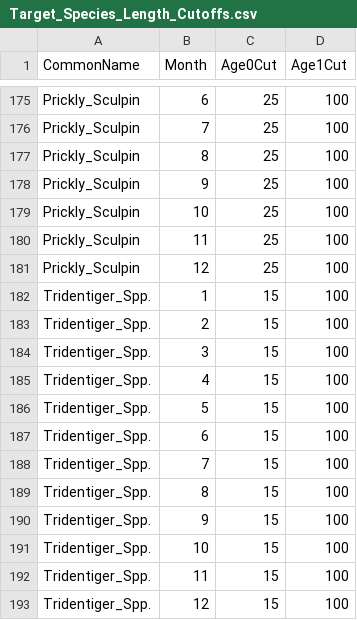
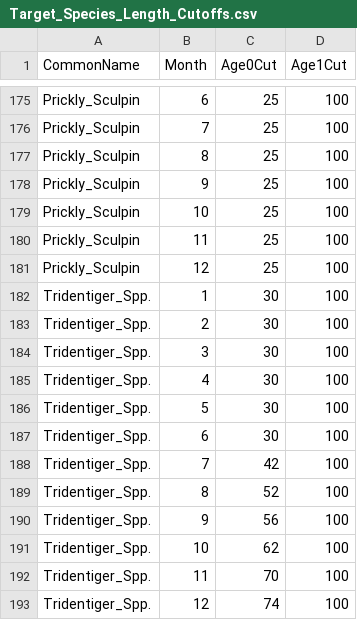
Before and after one commit to tillotsonm/pelagicsurveys, a CSV file: CODE-data-tidying/Target_Species_Length_Cutoffs.csv, drawn as a sheet; only a part is shown, gaps mark what is left out.

```diff
--- a/CODE-data-tidying/Target_Species_Length_Cutoffs.csv
+++ b/CODE-data-tidying/Target_Species_Length_Cutoffs.csv
@@ -181,13 +181,13 @@ Prickly_Sculpin,11,25,100
 Prickly_Sculpin,12,25,100
-Tridentiger_Spp.,1,15,100
-Tridentiger_Spp.,2,15,100
-Tridentiger_Spp.,3,15,100
-Tridentiger_Spp.,4,15,100
-Tridentiger_Spp.,5,15,100
-Tridentiger_Spp.,6,15,100
-Tridentiger_Spp.,7,15,100
-Tridentiger_Spp.,8,15,100
-Tridentiger_Spp.,9,15,100
-Tridentiger_Spp.,10,15,100
-Tridentiger_Spp.,11,15,100
-Tridentiger_Spp.,12,15,100
+Tridentiger_Spp.,1,30,100
+Tridentiger_Spp.,2,30,100
+Tridentiger_Spp.,3,30,100
+Tridentiger_Spp.,4,30,100
+Tridentiger_Spp.,5,30,100
+Tridentiger_Spp.,6,30,100
+Tridentiger_Spp.,7,42,100
+Tridentiger_Spp.,8,52,100
+Tridentiger_Spp.,9,56,100
+Tridentiger_Spp.,10,62,100
+Tridentiger_Spp.,11,70,100
+Tridentiger_Spp.,12,74,100
```
Also changed, not shown: 22 other files.
